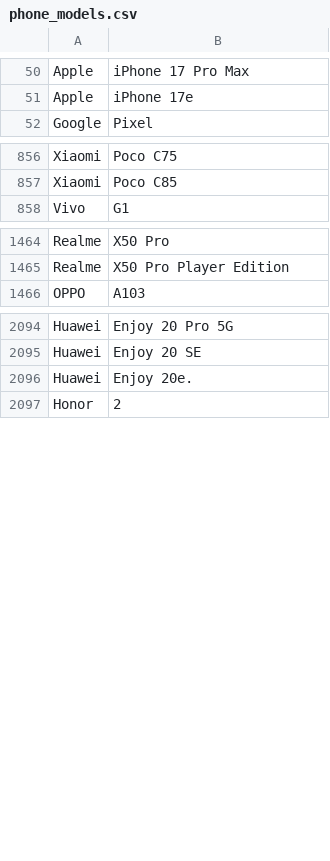
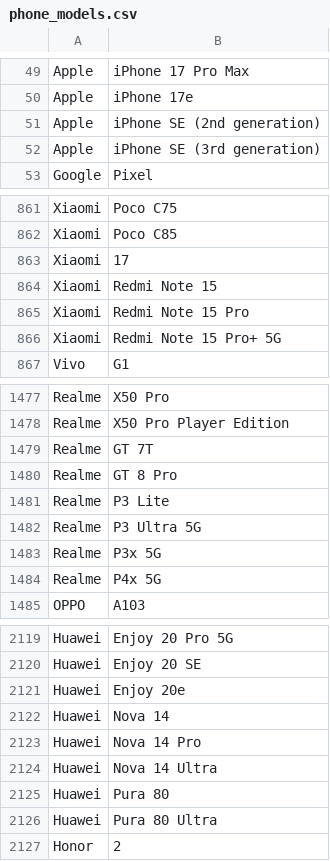
Before and after one commit to 23DP1JGurj/DeviceLab, a CSV file: database/seeders/data/phone_models.csv, drawn as a sheet; only a part is shown, gaps mark what is left out; the diff covers the shown part only.

```diff
--- a/database/seeders/data/phone_models.csv
+++ b/database/seeders/data/phone_models.csv
@@ -51,2 +50,4 @@ Apple;iPhone 17 Pro Max
 Apple;iPhone 17e
+Apple;iPhone SE (2nd generation)
+Apple;iPhone SE (3rd generation)
 Google;Pixel
@@ -857,2 +862,6 @@ Xiaomi;Poco C75
 Xiaomi;Poco C85
+Xiaomi;17
+Xiaomi;Redmi Note 15
+Xiaomi;Redmi Note 15 Pro
+Xiaomi;Redmi Note 15 Pro+ 5G
 Vivo;G1
@@ -1465,2 +1478,8 @@ Realme;X50 Pro
 Realme;X50 Pro Player Edition
+Realme;GT 7T
+Realme;GT 8 Pro
+Realme;P3 Lite
+Realme;P3 Ultra 5G
+Realme;P3x 5G
+Realme;P4x 5G
 OPPO;A103
@@ -2095,3 +2120,8 @@ Huawei;Enjoy 20 Pro 5G
 Huawei;Enjoy 20 SE
-Huawei;Enjoy 20e.
+Huawei;Enjoy 20e
+Huawei;Nova 14
+Huawei;Nova 14 Pro
+Huawei;Nova 14 Ultra
+Huawei;Pura 80
+Huawei;Pura 80 Ultra
 Honor;2
```
Also changed, not shown: 30 added rows, 4 removed rows and 25 edited cells elsewhere in this file, 1 other file.
